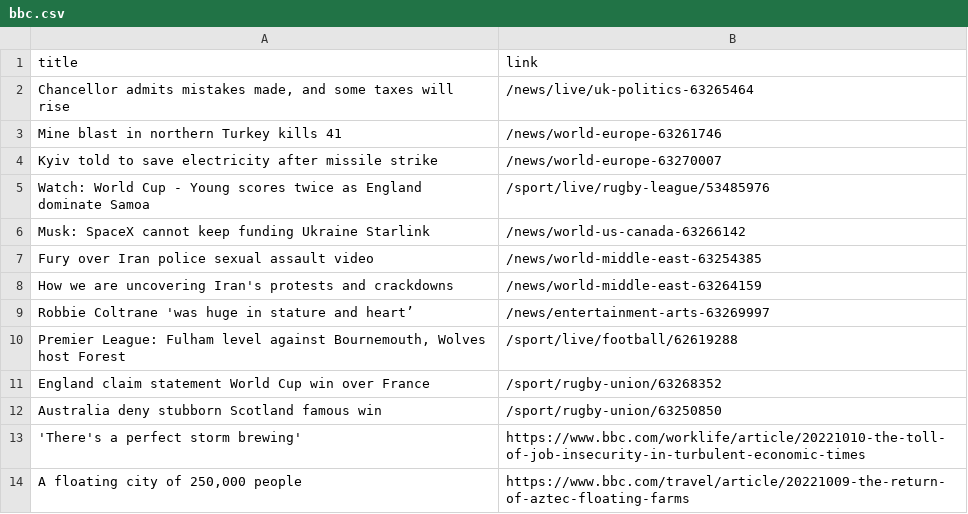
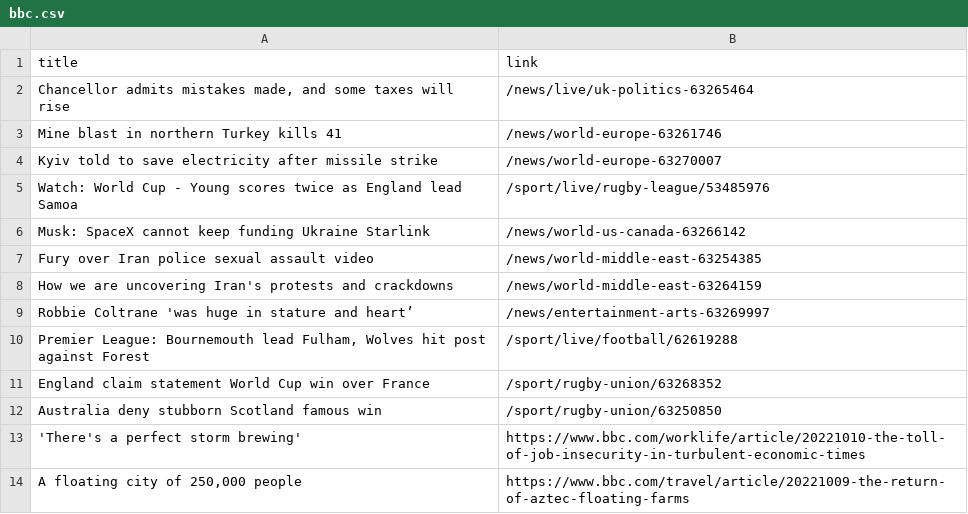
Before and after one commit to luyi-eve/automatic-scraper-bbc, a CSV file: bbc.csv, drawn as a sheet; only a part is shown.

```diff
--- a/bbc.csv
+++ b/bbc.csv
@@ -4,3 +4,3 @@ Mine blast in northern Turkey kills 41,/news/world-europe-63261746
 Kyiv told to save electricity after missile strike,/news/world-europe-63270007
-Watch: World Cup - Young scores twice as England dominate Samoa,/sport/live/rugby-league/53485976
+Watch: World Cup - Young scores twice as England lead Samoa,/sport/live/rugby-league/53485976
 Musk: SpaceX cannot keep funding Ukraine Starlink,/news/world-us-canada-63266142
@@ -9,3 +9,3 @@ How we are uncovering Iran's protests and crackdowns,/news/world-middle-east-632
 Robbie Coltrane 'was huge in stature and heart’,/news/entertainment-arts-63269997
-"Premier League: Fulham level against Bournemouth, Wolves host Forest",/sport/live/football/62619288
+"Premier League: Bournemouth lead Fulham, Wolves hit post against Forest",/sport/live/football/62619288
 England claim statement World Cup win over France,/sport/rugby-union/63268352
```
